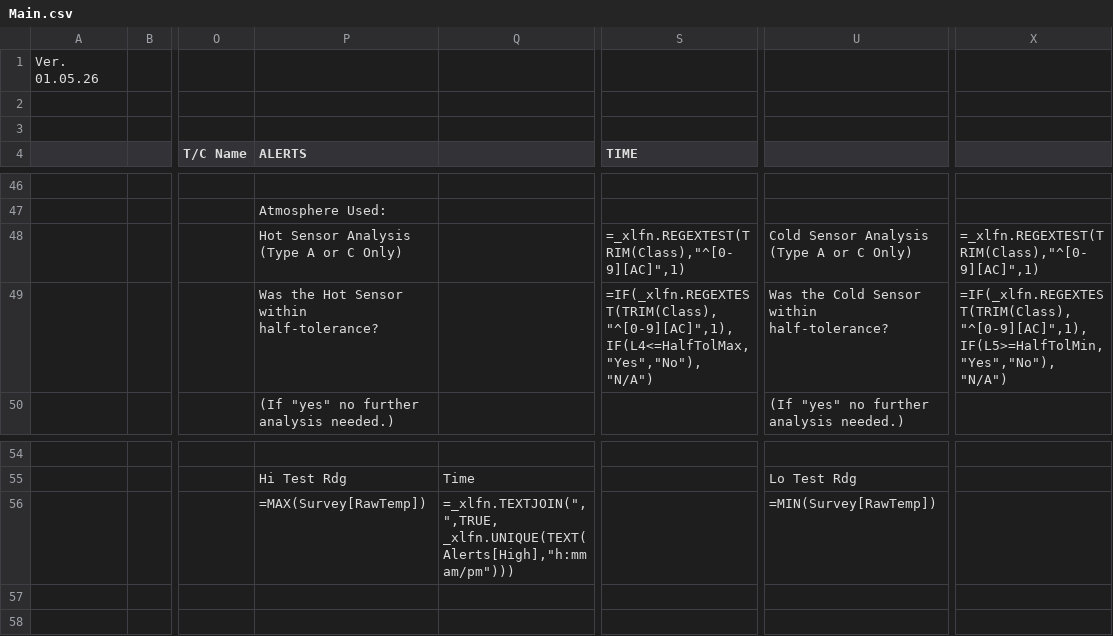
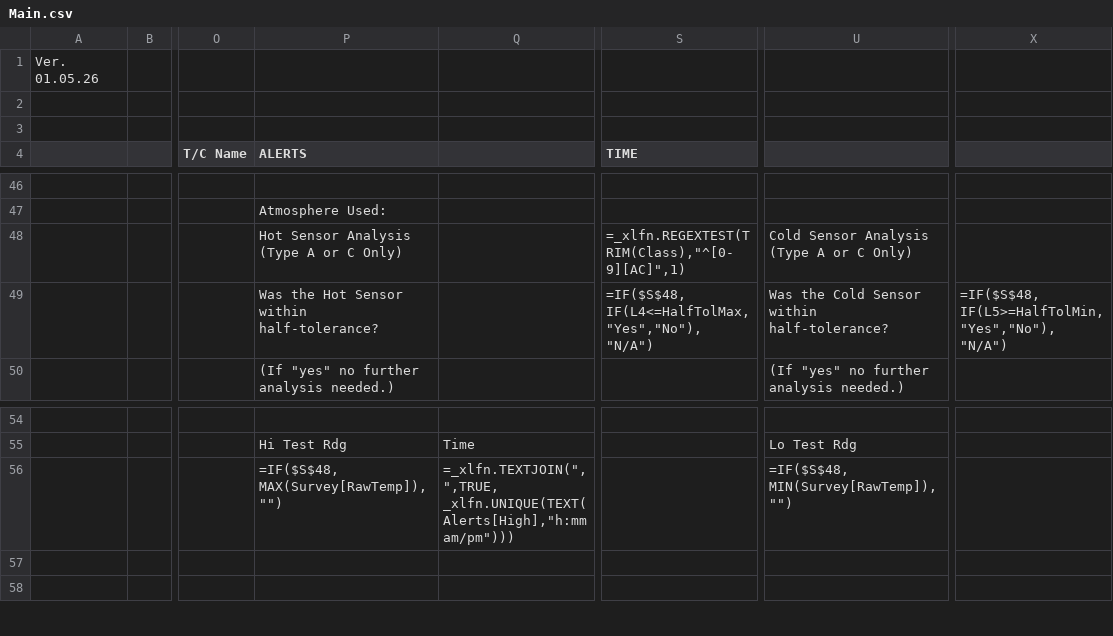
Before and after one commit to Johnson-Gage-Inspection-Inc/xl-TUS, a CSV file: exploded/TUS/sheets/Main.csv, drawn as a sheet; only a part is shown, gaps mark what is left out; ↵ is a line break in a cell; the diff names each change by its address in the sheet, - before the commit and + after, or states it on an @@ line.

Commit message:
Refactor wire data section in Main to improve clarity and streamline calculations

```diff
--- a/exploded/TUS/sheets/Main.csv
+++ b/exploded/TUS/sheets/Main.csv
-X48: =_xlfn.REGEXTEST(TRIM(Class),"^[0-9][AC]",1)
+X48: (empty)
-S49 (TIME): =IF(_xlfn.REGEXTEST(TRIM(Class),"^[0-9][AC]",1), ↵ IF(L4<=HalfTolMax,"Yes","No"), ↵ "N/A")
+S49 (TIME): =IF($S$48, IF(L4<=HalfTolMax,"Yes","No"), ↵ "N/A")
-X49: =IF(_xlfn.REGEXTEST(TRIM(Class),"^[0-9][AC]",1), ↵ IF(L5>=HalfTolMin,"Yes","No"), ↵ "N/A")
+X49: =IF($S$48, IF(L5>=HalfTolMin,"Yes","No"), "N/A")
-P56 (ALERTS): =MAX(Survey[RawTemp])
+P56 (ALERTS): =IF($S$48, MAX(Survey[RawTemp]), "")
-U56: =MIN(Survey[RawTemp])
+U56: =IF($S$48, MIN(Survey[RawTemp]), "")
```
Also changed, not shown: 1 other file.
